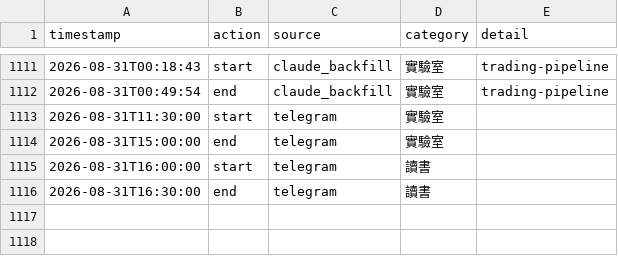
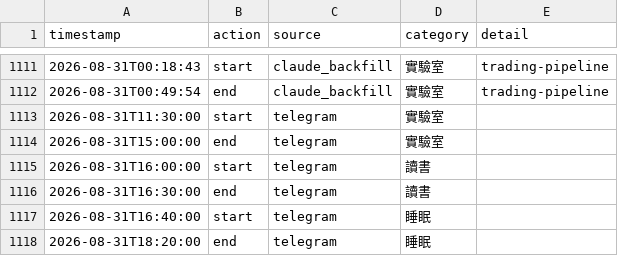
Before and after one commit to ssuyu0829/tt-f6a83b, a CSV file: data.csv, drawn as a sheet; only a part is shown, gaps mark what is left out; the diff names each change by its address in the sheet, - before the commit and + after, or states it on an @@ line.

Commit message:
sync 2026-08-31 18:22

```diff
--- a/data.csv
+++ b/data.csv
+row 1117: 2026-08-31T16:40:00 | start | telegram | 睡眠
+row 1118: 2026-08-31T18:20:00 | end | telegram | 睡眠
```
